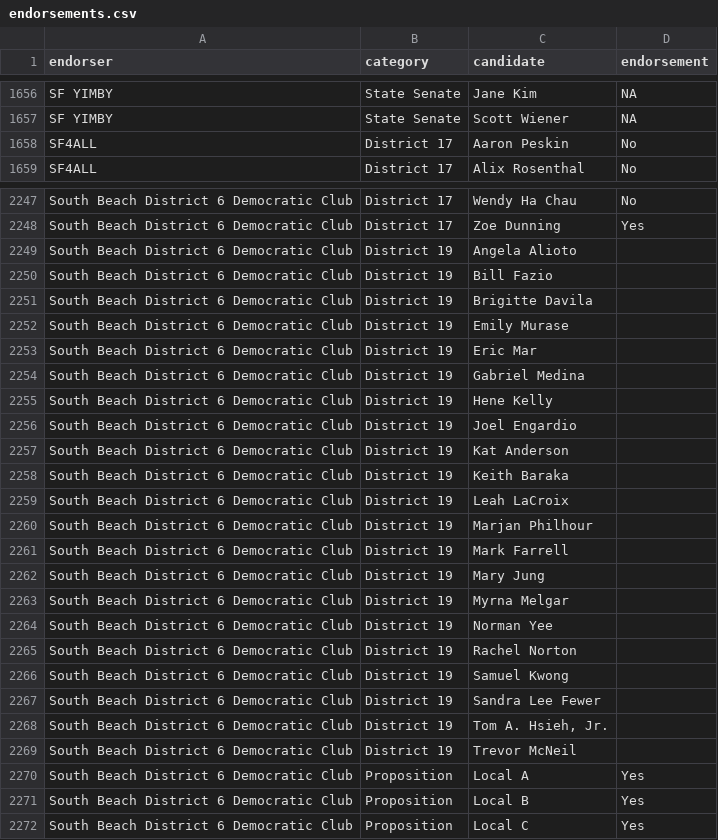
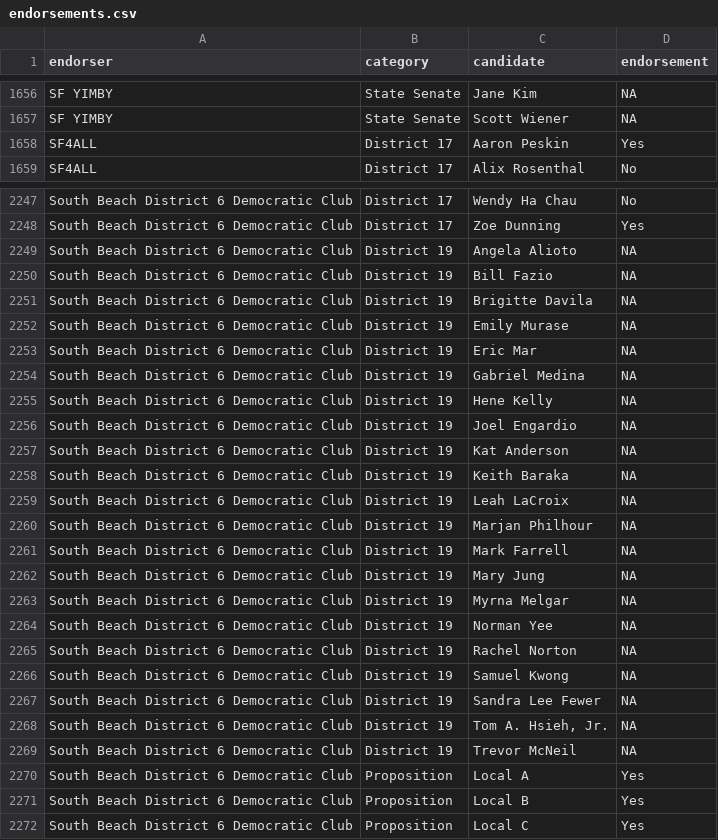
Before and after one commit to johnmyleswhite/sf_politics, a CSV file: data/endorsements.csv, drawn as a sheet; only a part is shown, gaps mark what is left out; the diff covers the shown part only.

```diff
--- a/data/endorsements.csv
+++ b/data/endorsements.csv
@@ -1657,3 +1657,3 @@
 "SF YIMBY","State Senate","Scott Wiener",NA
-"SF4ALL","District 17","Aaron Peskin","No"
+"SF4ALL","District 17","Aaron Peskin","Yes"
 "SF4ALL","District 17","Alix Rosenthal","No"
@@ -2248,23 +2248,23 @@
 "South Beach District 6 Democratic Club","District 17","Zoe Dunning","Yes"
-"South Beach District 6 Democratic Club","District 19","Angela Alioto",""
-"South Beach District 6 Democratic Club","District 19","Bill Fazio",""
-"South Beach District 6 Democratic Club","District 19","Brigitte Davila",""
-"South Beach District 6 Democratic Club","District 19","Emily Murase",""
-"South Beach District 6 Democratic Club","District 19","Eric Mar",""
-"South Beach District 6 Democratic Club","District 19","Gabriel Medina",""
-"South Beach District 6 Democratic Club","District 19","Hene Kelly",""
-"South Beach District 6 Democratic Club","District 19","Joel Engardio",""
-"South Beach District 6 Democratic Club","District 19","Kat Anderson",""
-"South Beach District 6 Democratic Club","District 19","Keith Baraka",""
-"South Beach District 6 Democratic Club","District 19","Leah LaCroix",""
-"South Beach District 6 Democratic Club","District 19","Marjan Philhour",""
-"South Beach District 6 Democratic Club","District 19","Mark Farrell",""
-"South Beach District 6 Democratic Club","District 19","Mary Jung",""
-"South Beach District 6 Democratic Club","District 19","Myrna Melgar",""
-"South Beach District 6 Democratic Club","District 19","Norman Yee",""
-"South Beach District 6 Democratic Club","District 19","Rachel Norton",""
-"South Beach District 6 Democratic Club","District 19","Samuel Kwong",""
-"South Beach District 6 Democratic Club","District 19","Sandra Lee Fewer",""
-"South Beach District 6 Democratic Club","District 19","Tom A. Hsieh, Jr.",""
-"South Beach District 6 Democratic Club","District 19","Trevor McNeil",""
+"South Beach District 6 Democratic Club","District 19","Angela Alioto",NA
+"South Beach District 6 Democratic Club","District 19","Bill Fazio",NA
+"South Beach District 6 Democratic Club","District 19","Brigitte Davila",NA
+"South Beach District 6 Democratic Club","District 19","Emily Murase",NA
+"South Beach District 6 Democratic Club","District 19","Eric Mar",NA
+"South Beach District 6 Democratic Club","District 19","Gabriel Medina",NA
+"South Beach District 6 Democratic Club","District 19","Hene Kelly",NA
+"South Beach District 6 Democratic Club","District 19","Joel Engardio",NA
+"South Beach District 6 Democratic Club","District 19","Kat Anderson",NA
+"South Beach District 6 Democratic Club","District 19","Keith Baraka",NA
+"South Beach District 6 Democratic Club","District 19","Leah LaCroix",NA
+"South Beach District 6 Democratic Club","District 19","Marjan Philhour",NA
+"South Beach District 6 Democratic Club","District 19","Mark Farrell",NA
+"South Beach District 6 Democratic Club","District 19","Mary Jung",NA
+"South Beach District 6 Democratic Club","District 19","Myrna Melgar",NA
+"South Beach District 6 Democratic Club","District 19","Norman Yee",NA
+"South Beach District 6 Democratic Club","District 19","Rachel Norton",NA
+"South Beach District 6 Democratic Club","District 19","Samuel Kwong",NA
+"South Beach District 6 Democratic Club","District 19","Sandra Lee Fewer",NA
+"South Beach District 6 Democratic Club","District 19","Tom A. Hsieh, Jr.",NA
+"South Beach District 6 Democratic Club","District 19","Trevor McNeil",NA
 "South Beach District 6 Democratic Club","Proposition","Local A","Yes"
```
Also changed, not shown: 55 edited cells elsewhere in this file.
